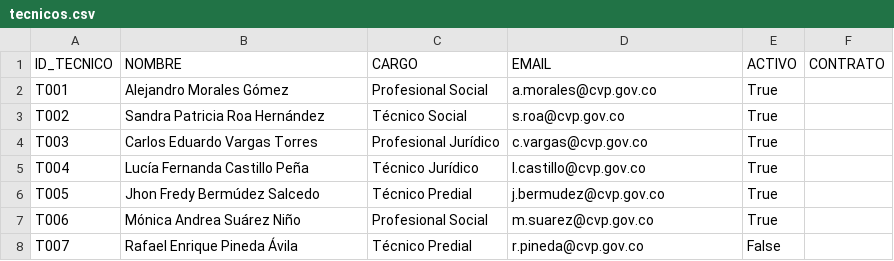
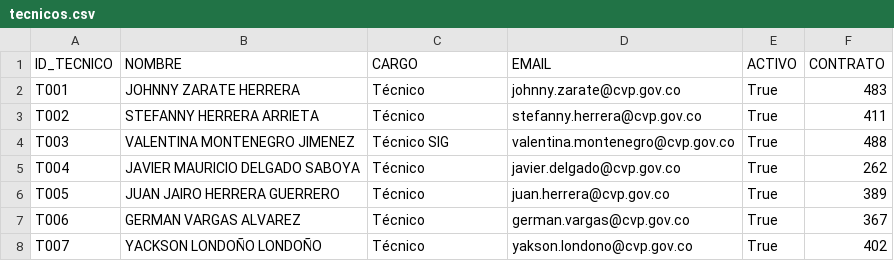
Before and after one commit to YBCP/CVP_1, a CSV file: data/tecnicos.csv, drawn as a sheet; only a part is shown; the diff covers the shown part only.

```diff
--- a/data/tecnicos.csv
+++ b/data/tecnicos.csv
@@ -1,8 +1,8 @@
 ID_TECNICO,NOMBRE,CARGO,EMAIL,ACTIVO,CONTRATO
-T001,Alejandro Morales Gómez,Profesional Social,a.morales@cvp.gov.co,True,
-T002,Sandra Patricia Roa Hernández,Técnico Social,s.roa@cvp.gov.co,True,
-T003,Carlos Eduardo Vargas Torres,Profesional Jurídico,c.vargas@cvp.gov.co,True,
-T004,Lucía Fernanda Castillo Peña,Técnico Jurídico,l.castillo@cvp.gov.co,True,
-T005,Jhon Fredy Bermúdez Salcedo,Técnico Predial,j.bermudez@cvp.gov.co,True,
-T006,Mónica Andrea Suárez Niño,Profesional Social,m.suarez@cvp.gov.co,True,
-T007,Rafael Enrique Pineda Ávila,Técnico Predial,r.pineda@cvp.gov.co,False,
+T001,JOHNNY ZARATE HERRERA,Técnico,johnny.zarate@cvp.gov.co,True,483
+T002,STEFANNY HERRERA ARRIETA,Técnico,stefanny.herrera@cvp.gov.co,True,411
+T003,VALENTINA MONTENEGRO JIMENEZ,Técnico SIG,valentina.montenegro@cvp.gov.co,True,488
+T004,JAVIER MAURICIO DELGADO SABOYA,Técnico,javier.delgado@cvp.gov.co,True,262
+T005,JUAN JAIRO HERRERA GUERRERO,Técnico,juan.herrera@cvp.gov.co,True,389
+T006,GERMAN VARGAS ALVAREZ,Técnico,german.vargas@cvp.gov.co,True,367
+T007,YACKSON LONDOÑO LONDOÑO,Técnico,yakson.londono@cvp.gov.co,True,402
```
Also changed, not shown: 12 added rows and 4 edited cells elsewhere in this file, 1 other file.
